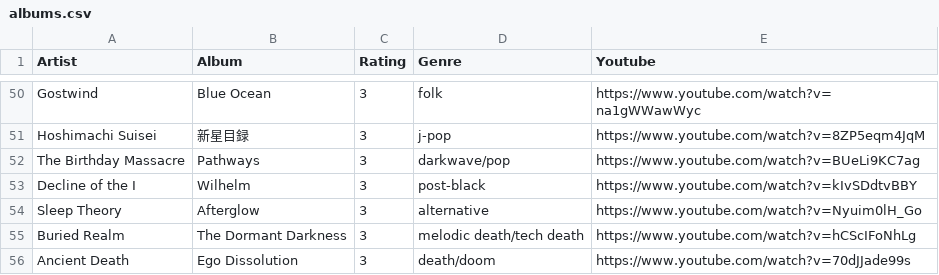
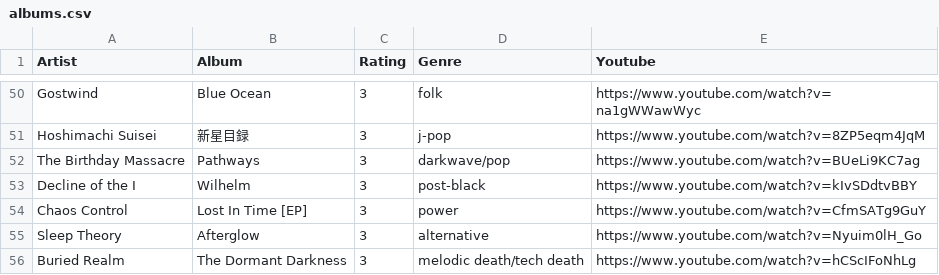
Before and after one commit to the-cassiopeia/albums2025, a CSV file: albums.csv, drawn as a sheet; only a part is shown, gaps mark what is left out; the shorter side is filled out with more unchanged rows.

```diff
--- a/albums.csv
+++ b/albums.csv
@@ -53,2 +53,3 @@ The Birthday Massacre,Pathways,3,darkwave/pop,https://www.youtube.com/watch?v=BU
 Decline of the I,Wilhelm,3,post-black,https://www.youtube.com/watch?v=kIvSDdtvBBY
+Chaos Control,Lost In Time [EP],3,power,https://www.youtube.com/watch?v=CfmSATg9GuY
 Sleep Theory,Afterglow,3,alternative,https://www.youtube.com/watch?v=Nyuim0lH_Go
```
Also changed, not shown: 3 other files.
